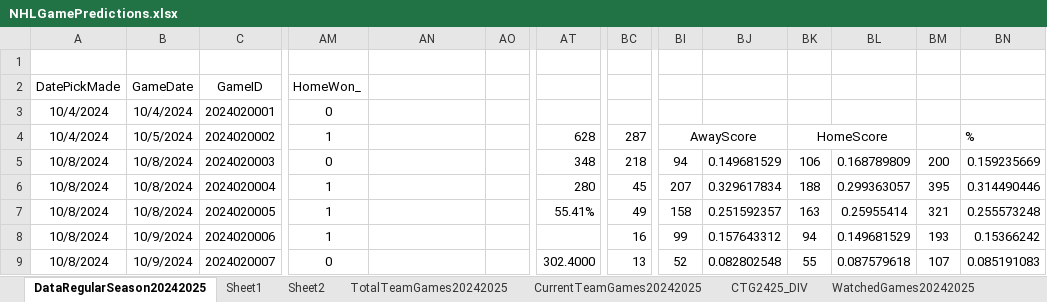
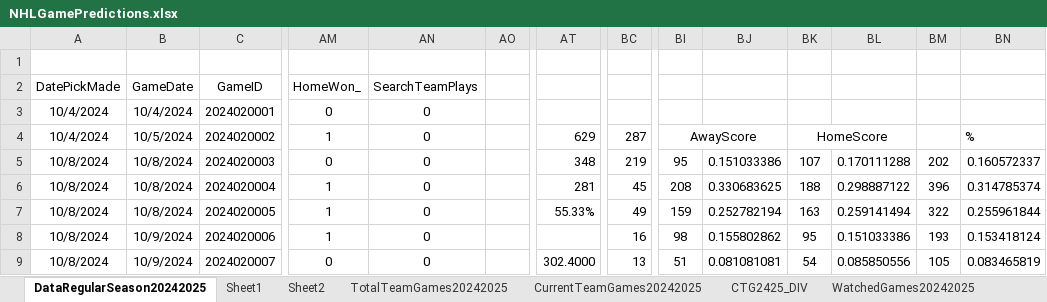
Before and after one commit to abriggs914/Coding_Practice, an Excel workbook: Python/Jerseys/NHLGamePredictions.xlsx, sheet DataRegularSeason20242025, drawn as a sheet; only a part is shown, gaps mark what is left out; values as stored, in another font and other column widths than the file's, no borders; charts and pictures and conditional formats and table styles not drawn; the diff covers the shown part only; the diff names each change by its address in the sheet, - before the commit and + after, or states it on an @@ line.

```diff
--- a/Python/Jerseys/NHLGamePredictions.xlsx (sheet DataRegularSeason20242025)
+++ b/Python/Jerseys/NHLGamePredictions.xlsx (sheet DataRegularSeason20242025)
-AN2: (empty)
+AN2: SearchTeamPlays
-AN3:AN9 (SearchTeamPlays): (empty)
+AN3:AN9 (SearchTeamPlays): 0
-AT4: 628
+AT4: 629
-BC5: 218
+BC5: 219
-BI5: 94
+BI5: 95
-BJ5: 0.149681529
+BJ5: 0.151033386
-BK5: 106
+BK5: 107
-BL5: 0.168789809
+BL5: 0.170111288
-BM5: 200
+BM5: 202
-BN5: 0.159235669
+BN5: 0.160572337
-AT6: 280
+AT6: 281
-BI6: 207
+BI6: 208
-BJ6: 0.329617834
+BJ6: 0.330683625
-BL6: 0.299363057
+BL6: 0.298887122
-BM6: 395
+BM6: 396
-BN6: 0.314490446
+BN6: 0.314785374
-AT7: 55.41%
+AT7: 55.33%
-BI7: 158
+BI7: 159
-BJ7: 0.251592357
+BJ7: 0.252782194
-BL7: 0.25955414
+BL7: 0.259141494
-BM7: 321
+BM7: 322
-BN7: 0.255573248
+BN7: 0.255961844
-BI8: 99
+BI8: 98
-BJ8: 0.157643312
+BJ8: 0.155802862
-BK8: 94
+BK8: 95
-BL8: 0.149681529
+BL8: 0.151033386
-BN8: 0.15366242
+BN8: 0.153418124
-BI9: 52
+BI9: 51
-BJ9: 0.082802548
+BJ9: 0.081081081
-BK9: 55
+BK9: 54
-BL9: 0.087579618
+BL9: 0.085850556
-BM9: 107
+BM9: 105
-BN9: 0.085191083
+BN9: 0.083465819
```
Also changed, not shown: 1361 edited cells elsewhere in this sheet, sheet StatsRegularSeason20242025, sheet Sheet2, sheet Sheet1, sheet Sheet4, sheet CTG2425_DIV, sheet CurrentTeamGames20242025, 1 more sheet, charts or pictures, 2 other files.
